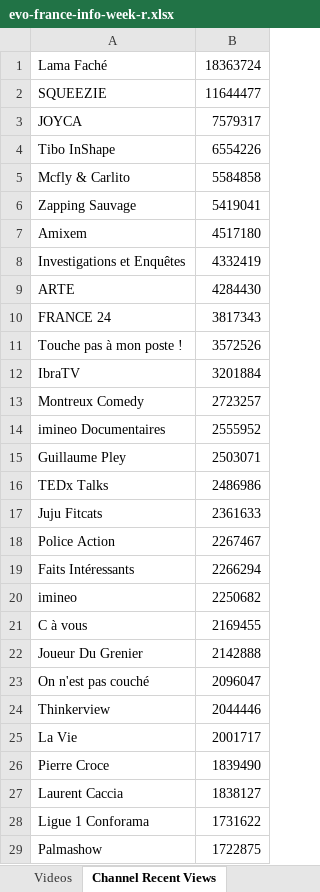
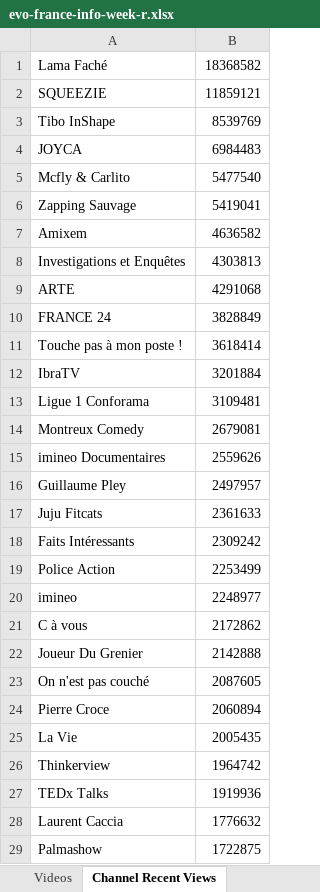
Before and after one commit to pnbt/youtube-transparency, an Excel workbook: app/assets/data/info/evo-france-info-week-r.xlsx, sheet Channel Recent Views, drawn as a sheet; only a part is shown; values as stored, in another font and other column widths than the file's, no borders; removed rows and columns are numbered as before the commit, all else as after; the diff covers the shown part only; the diff names each change by its address in the sheet, - before the commit and + after, or states it on an @@ line.

```diff
--- a/app/assets/data/info/evo-france-info-week-r.xlsx (sheet Channel Recent Views)
+++ b/app/assets/data/info/evo-france-info-week-r.xlsx (sheet Channel Recent Views)
-B1: 18363724
+B1: 18368582
-B2: 11644477
+B2: 11859121
-row 3: JOYCA | 7579317
-B3: 6554226
+B3: 8539769
+row 4: JOYCA | 6984483
-B5: 5584858
+B5: 5477540
-B7: 4517180
+B7: 4636582
-B8: 4332419
+B8: 4303813
-B9: 4284430
+B9: 4291068
-B10: 3817343
+B10: 3828849
-B11: 3572526
+B11: 3618414
+row 13: Ligue 1 Conforama | 3109481
-B14: 2723257
+B14: 2679081
-B15: 2555952
+B15: 2559626
-B16: 2503071
+B16: 2497957
-row 16: TEDx Talks | 2486986
-row 18: Police Action | 2267467
-B18: 2266294
+B18: 2309242
+row 19: Police Action | 2253499
-B20: 2250682
+B20: 2248977
-B21: 2169455
+B21: 2172862
-B23: 2096047
+B23: 2087605
-row 24: Thinkerview | 2044446
-row 25: La Vie | 2001717
-B24: 1839490
+B24: 2060894
+row 25: La Vie | 2005435
+row 26: Thinkerview | 1964742
+row 27: TEDx Talks | 1919936
-B28: 1838127
+B28: 1776632
-row 28: Ligue 1 Conforama | 1731622
```
Also changed, not shown: 308 added rows, 295 removed rows, 5 moved rows and 74 edited cells elsewhere in this sheet, sheet Videos, app/assets/data/info/evo-france-info-3days-r.xlsx, app/assets/data/info/evo-france-info-3days-v.xlsx, 10 other files.
